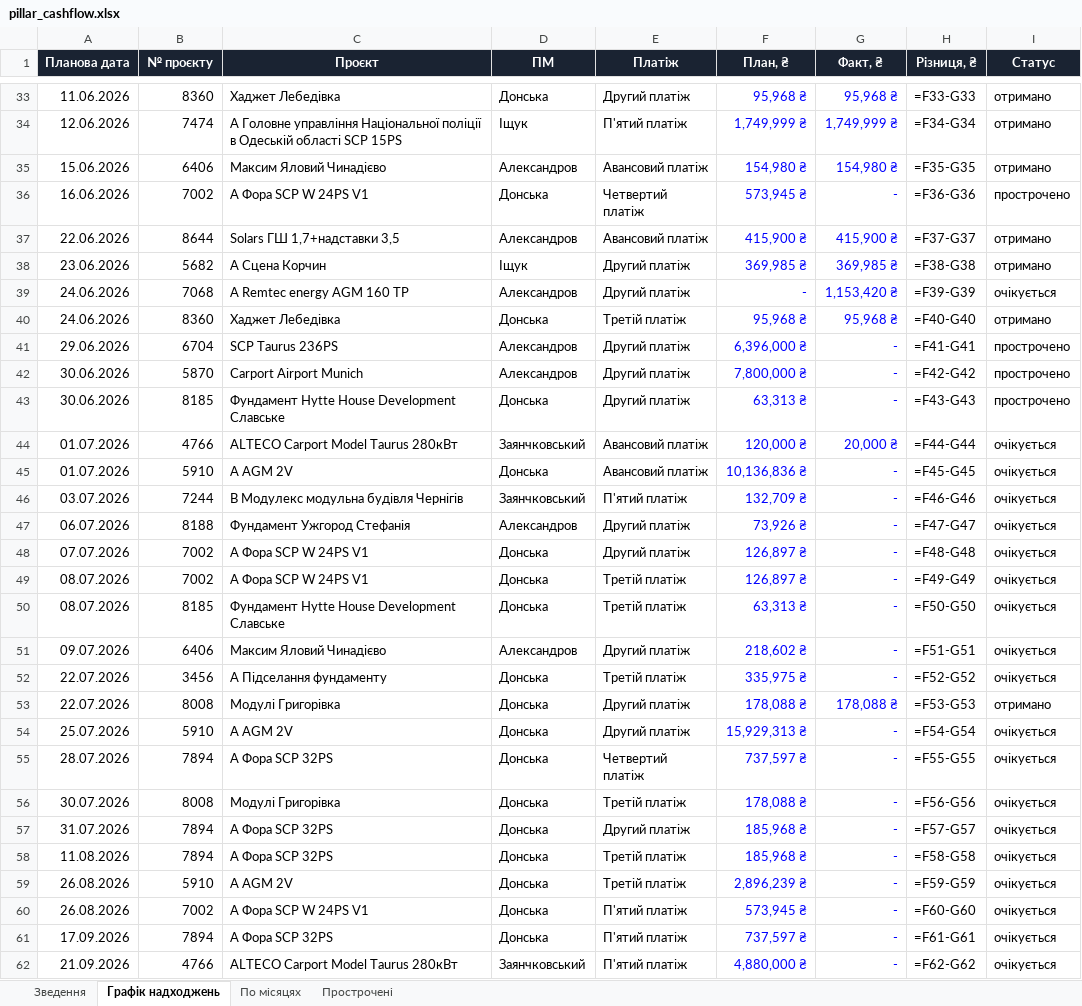
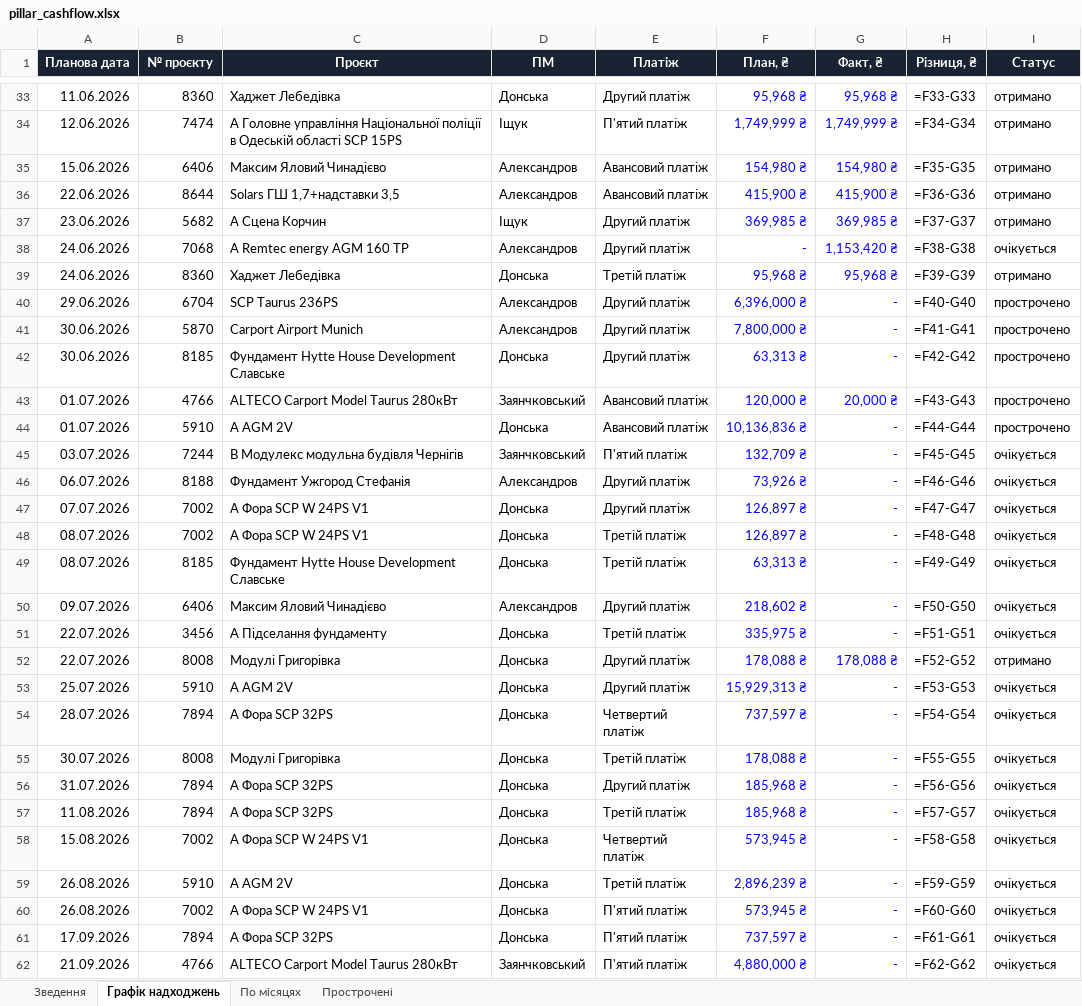
Before and after one commit to aleksandrkhoma-coder/pillar, an Excel workbook: pillar_cashflow.xlsx, sheet Графік надходжень, drawn as a sheet; only a part is shown, gaps mark what is left out; values as stored, in another font and other column widths than the file's, no borders; formulas without a stored value are shown as written; removed rows and columns are numbered as before the commit, all else as after; the diff names each change by its address in the sheet, - before the commit and + after, or states it on an @@ line.

```diff
--- a/pillar_cashflow.xlsx (sheet Графік надходжень)
+++ b/pillar_cashflow.xlsx (sheet Графік надходжень)
-row 36: 16.06.2026 | 7002 | А Фора SCP W 24PS V1 | Донська | Четвертий платіж | 573,945 ₴ | - | =F36-G36 | прострочено
-H36 (Різниця, ₴): =F37-G37
+H36 (Різниця, ₴): =F36-G36
-H37 (Різниця, ₴): =F38-G38
+H37 (Різниця, ₴): =F37-G37
-H38 (Різниця, ₴): =F39-G39
+H38 (Різниця, ₴): =F38-G38
-H39 (Різниця, ₴): =F40-G40
+H39 (Різниця, ₴): =F39-G39
-H40 (Різниця, ₴): =F41-G41
+H40 (Різниця, ₴): =F40-G40
-H41 (Різниця, ₴): =F42-G42
+H41 (Різниця, ₴): =F41-G41
-H42 (Різниця, ₴): =F43-G43
+H42 (Різниця, ₴): =F42-G42
-H43 (Різниця, ₴): =F44-G44
+H43 (Різниця, ₴): =F43-G43
-I43:I44 (Статус): очікується
+I43:I44 (Статус): прострочено
-H44 (Різниця, ₴): =F45-G45
+H44 (Різниця, ₴): =F44-G44
-H45 (Різниця, ₴): =F46-G46
+H45 (Різниця, ₴): =F45-G45
-H46 (Різниця, ₴): =F47-G47
+H46 (Різниця, ₴): =F46-G46
-H47 (Різниця, ₴): =F48-G48
+H47 (Різниця, ₴): =F47-G47
-H48 (Різниця, ₴): =F49-G49
+H48 (Різниця, ₴): =F48-G48
-H49 (Різниця, ₴): =F50-G50
+H49 (Різниця, ₴): =F49-G49
-H50 (Різниця, ₴): =F51-G51
+H50 (Різниця, ₴): =F50-G50
-H51 (Різниця, ₴): =F52-G52
+H51 (Різниця, ₴): =F51-G51
-H52 (Різниця, ₴): =F53-G53
+H52 (Різниця, ₴): =F52-G52
-H53 (Різниця, ₴): =F54-G54
+H53 (Різниця, ₴): =F53-G53
-H54 (Різниця, ₴): =F55-G55
+H54 (Різниця, ₴): =F54-G54
-H55 (Різниця, ₴): =F56-G56
+H55 (Різниця, ₴): =F55-G55
-H56 (Різниця, ₴): =F57-G57
+H56 (Різниця, ₴): =F56-G56
-H57 (Різниця, ₴): =F58-G58
+H57 (Різниця, ₴): =F57-G57
+row 58: 15.08.2026 | 7002 | А Фора SCP W 24PS V1 | Донська | Четвертий платіж | 573,945 ₴ | - | =F58-G58 | очікується
```
Also changed, not shown: sheet Прострочені, sheet Зведення, hidden cells, 38 other files.
